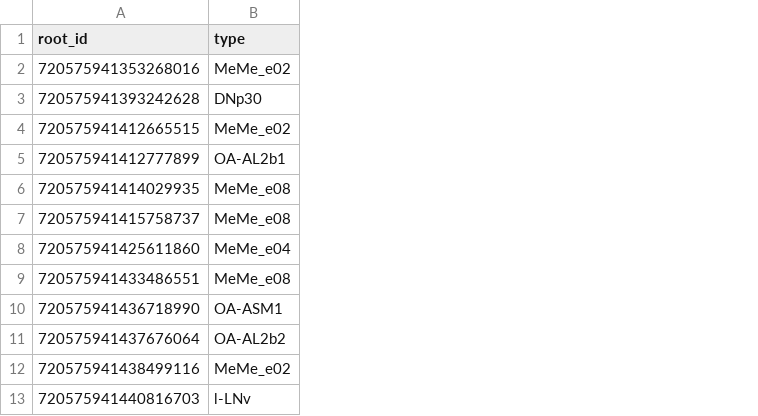
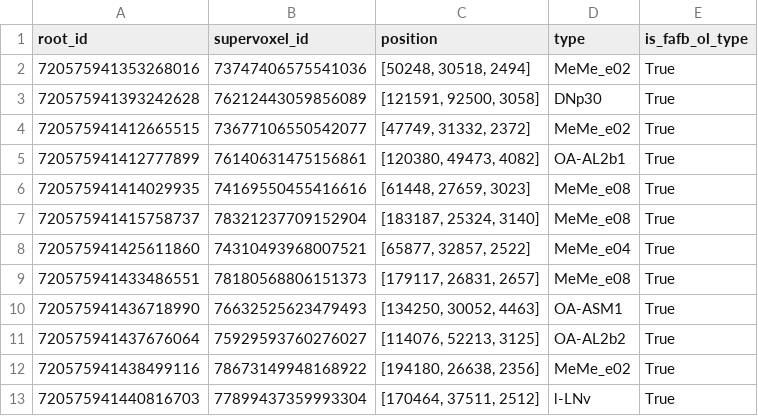
Before and after one commit to murthylab/ntac_banc_ol_types, a CSV file: data/850/ol_boundary/bilateral.csv, drawn as a sheet; only a part is shown; the diff names each change by its address in the sheet, - before the commit and + after, or states it on an @@ line.

Commit message:
update data

```diff
--- a/data/850/ol_boundary/bilateral.csv
+++ b/data/850/ol_boundary/bilateral.csv
+column B (supervoxel_id), rows 2-13: 73747406575541036 | 76212443059856089 | 73677106550542077 | 76140631475156861 | 74169550455416616 | 78321237709152904 | 74310493968007521 | 78180568806151373 | 76632525623479493 | 75929593760276027 | 78673149948168922 | 77899437359993304
+column C (position), rows 2-13: [50248, 30518, 2494] | [121591, 92500, 3058] | [47749, 31332, 2372] | [120380, 49473, 4082] | [61448, 27659, 3023] | [183187, 25324, 3140] | [65877, 32857, 2522] | [179117, 26831, 2657] | [134250, 30052, 4463] | [114076, 52213, 3125] | [194180, 26638, 2356] | [170464, 37511, 2512]
+column E (is_fafb_ol_type), rows 2-13: all True
```
Also changed, not shown: data/850/ol_intrinsic/bilateral.csv, 6 other files.
